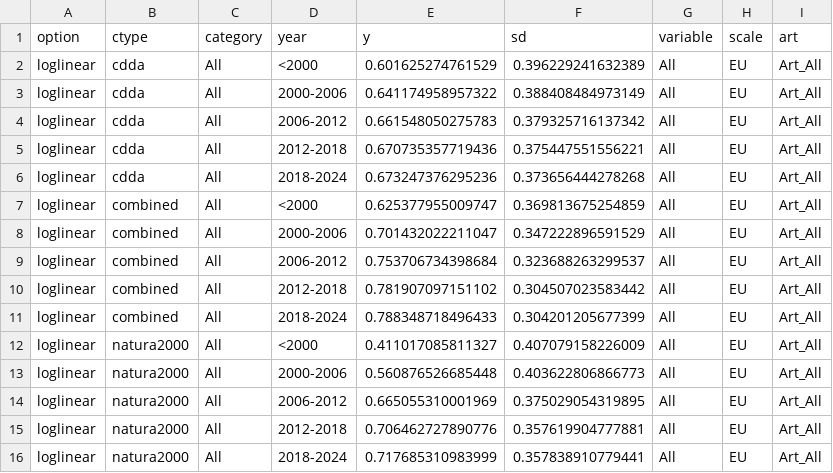
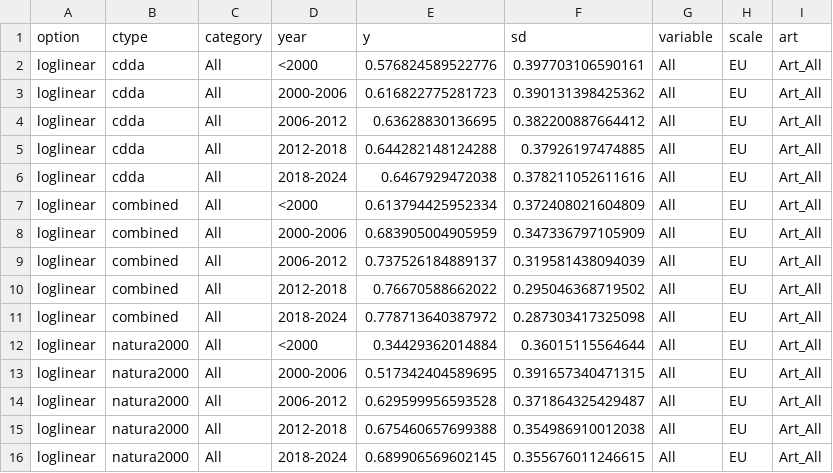
Before and after one commit to Martin-Jung/EUMTA, a CSV file: export/MTA_loglinear_EU_All_All_01.csv, drawn as a sheet.

Commit message:
:bug: (or feature?) fix, now with adjusted targets and using MS data

```diff
--- a/export/MTA_loglinear_EU_All_All_01.csv
+++ b/export/MTA_loglinear_EU_All_All_01.csv
@@ -1,16 +1,16 @@
 "option","ctype","category","year","y","sd","variable","scale","art"
-"loglinear","cdda","All","<2000",0.601625274761529,0.396229241632389,"All","EU","Art_All"
-"loglinear","cdda","All","2000-2006",0.641174958957322,0.388408484973149,"All","EU","Art_All"
-"loglinear","cdda","All","2006-2012",0.661548050275783,0.379325716137342,"All","EU","Art_All"
-"loglinear","cdda","All","2012-2018",0.670735357719436,0.375447551556221,"All","EU","Art_All"
-"loglinear","cdda","All","2018-2024",0.673247376295236,0.373656444278268,"All","EU","Art_All"
-"loglinear","combined","All","<2000",0.625377955009747,0.369813675254859,"All","EU","Art_All"
-"loglinear","combined","All","2000-2006",0.701432022211047,0.347222896591529,"All","EU","Art_All"
-"loglinear","combined","All","2006-2012",0.753706734398684,0.323688263299537,"All","EU","Art_All"
-"loglinear","combined","All","2012-2018",0.781907097151102,0.304507023583442,"All","EU","Art_All"
-"loglinear","combined","All","2018-2024",0.788348718496433,0.304201205677399,"All","EU","Art_All"
-"loglinear","natura2000","All","<2000",0.411017085811327,0.407079158226009,"All","EU","Art_All"
-"loglinear","natura2000","All","2000-2006",0.560876526685448,0.403622806866773,"All","EU","Art_All"
-"loglinear","natura2000","All","2006-2012",0.665055310001969,0.375029054319895,"All","EU","Art_All"
-"loglinear","natura2000","All","2012-2018",0.706462727890776,0.357619904777881,"All","EU","Art_All"
-"loglinear","natura2000","All","2018-2024",0.717685310983999,0.357838910779441,"All","EU","Art_All"
+"loglinear","cdda","All","<2000",0.576824589522776,0.397703106590161,"All","EU","Art_All"
+"loglinear","cdda","All","2000-2006",0.616822775281723,0.390131398425362,"All","EU","Art_All"
+"loglinear","cdda","All","2006-2012",0.63628830136695,0.382200887664412,"All","EU","Art_All"
+"loglinear","cdda","All","2012-2018",0.644282148124288,0.37926197474885,"All","EU","Art_All"
+"loglinear","cdda","All","2018-2024",0.6467929472038,0.378211052611616,"All","EU","Art_All"
+"loglinear","combined","All","<2000",0.613794425952334,0.372408021604809,"All","EU","Art_All"
+"loglinear","combined","All","2000-2006",0.683905004905959,0.347336797105909,"All","EU","Art_All"
+"loglinear","combined","All","2006-2012",0.737526184889137,0.319581438094039,"All","EU","Art_All"
+"loglinear","combined","All","2012-2018",0.76670588662022,0.295046368719502,"All","EU","Art_All"
+"loglinear","combined","All","2018-2024",0.778713640387972,0.287303417325098,"All","EU","Art_All"
+"loglinear","natura2000","All","<2000",0.34429362014884,0.36015115564644,"All","EU","Art_All"
+"loglinear","natura2000","All","2000-2006",0.517342404589695,0.391657340471315,"All","EU","Art_All"
+"loglinear","natura2000","All","2006-2012",0.629599956593528,0.371864325429487,"All","EU","Art_All"
+"loglinear","natura2000","All","2012-2018",0.675460657699388,0.354986910012038,"All","EU","Art_All"
+"loglinear","natura2000","All","2018-2024",0.689906569602145,0.355676011246615,"All","EU","Art_All"
```
Also changed, not shown: 7 other files.
